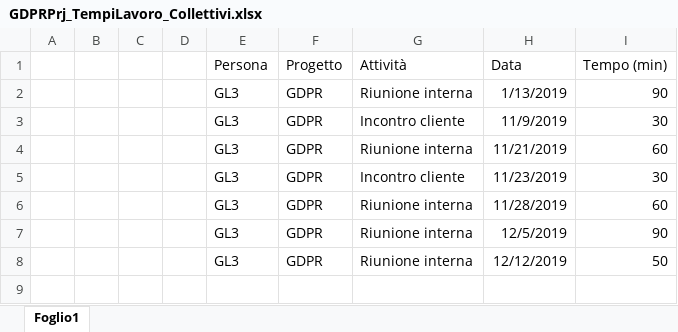
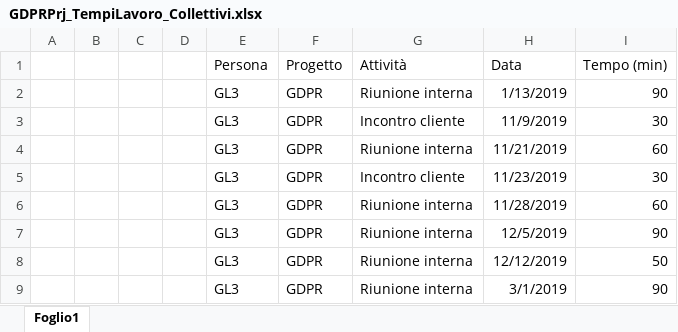
Before and after one commit to GL3-IngegneriaDelSoftware2/GDPRProject, an Excel workbook: Documentazione/GDPRPrj_TempiLavoro/GDPRPrj_TempiLavoro_Collettivi.xlsx, sheet Foglio1, drawn as a sheet; values as stored, in another font and other column widths than the file's, no borders; table styles not drawn; the diff names each change by its address in the sheet, - before the commit and + after, or states it on an @@ line.

Commit message:
Update GDPRPrj_TempiLavoro_Collettivi.xlsx

```diff
--- a/Documentazione/GDPRPrj_TempiLavoro/GDPRPrj_TempiLavoro_Collettivi.xlsx (sheet Foglio1)
+++ b/Documentazione/GDPRPrj_TempiLavoro/GDPRPrj_TempiLavoro_Collettivi.xlsx (sheet Foglio1)
+row 9:  |  |  |  | GL3 | GDPR | Riunione interna | 3/1/2019 | 90
```
